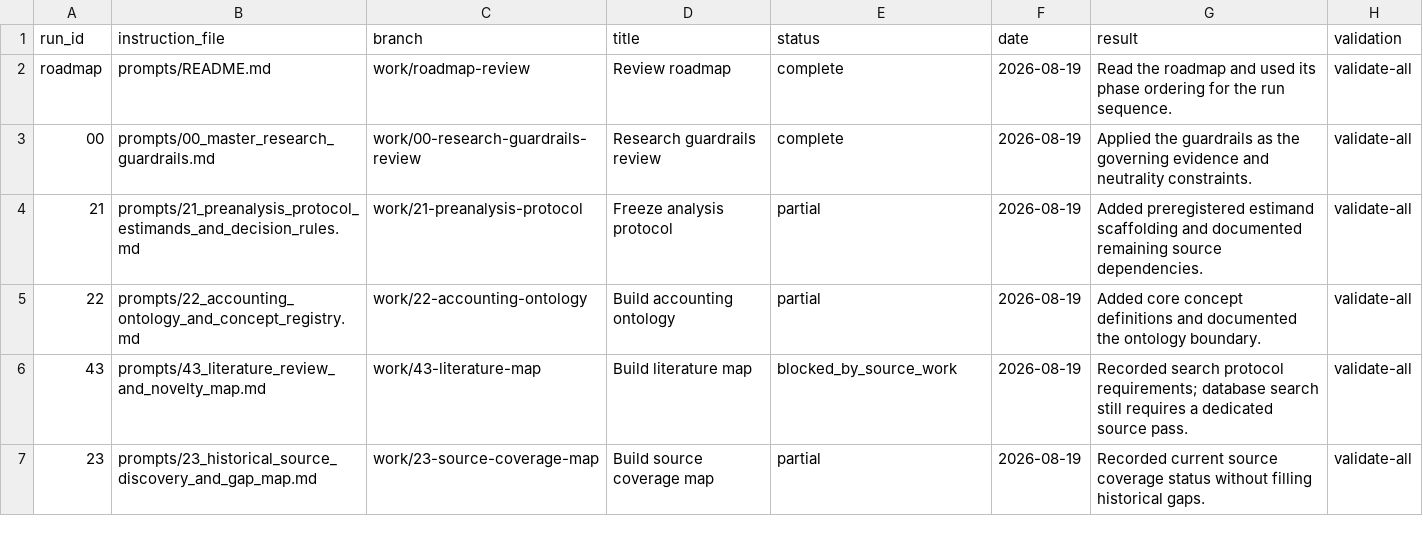
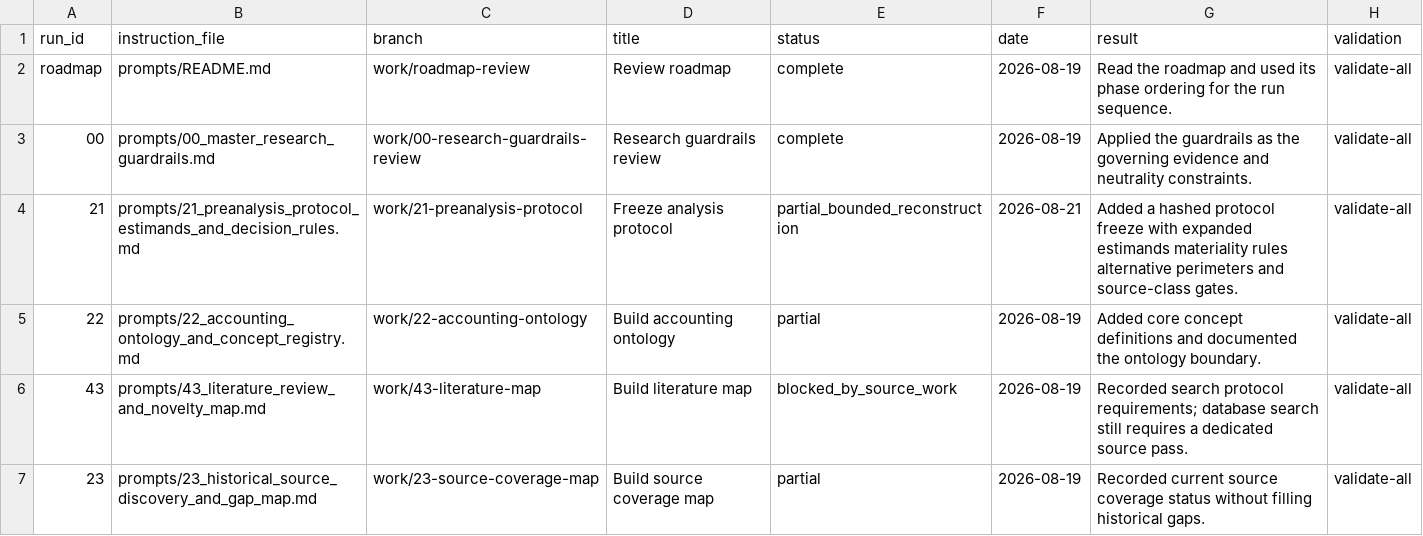
Before and after one commit to DiogoRibeiro7/portugal-public-pension-financing, a CSV file: evidence/execution_registry.csv, drawn as a sheet; only a part is shown.

```diff
--- a/evidence/execution_registry.csv
+++ b/evidence/execution_registry.csv
@@ -3,3 +3,3 @@ roadmap,prompts/README.md,work/roadmap-review,Review roadmap,complete,2026-08-19
 00,prompts/00_master_research_guardrails.md,work/00-research-guardrails-review,Research guardrails review,complete,2026-08-19,Applied the guardrails as the governing evidence and neutrality constraints.,validate-all
-21,prompts/21_preanalysis_protocol_estimands_and_decision_rules.md,work/21-preanalysis-protocol,Freeze analysis protocol,partial,2026-08-19,Added preregistered estimand scaffolding and documented remaining source dependencies.,validate-all
+21,prompts/21_preanalysis_protocol_estimands_and_decision_rules.md,work/21-preanalysis-protocol,Freeze analysis protocol,partial_bounded_reconstruction,2026-08-21,Added a hashed protocol freeze with expanded estimands materiality rules alternative perimeters and source-class gates.,validate-all
 22,prompts/22_accounting_ontology_and_concept_registry.md,work/22-accounting-ontology,Build accounting ontology,partial,2026-08-19,Added core concept definitions and documented the ontology boundary.,validate-all
```
Also changed, not shown: evidence/data_quality_registry.csv, 7 other files.
